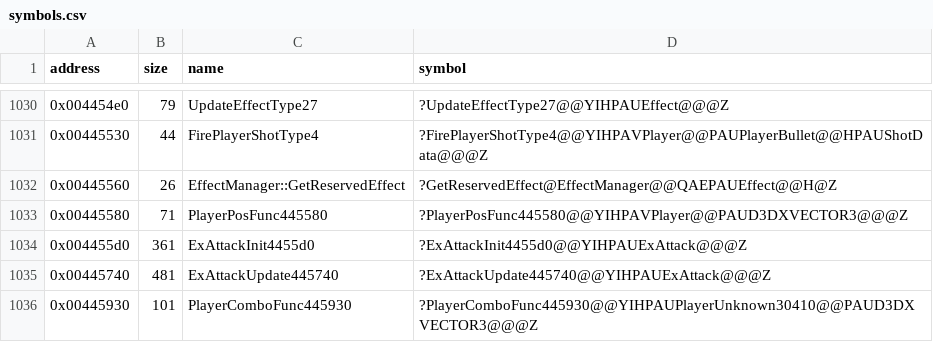
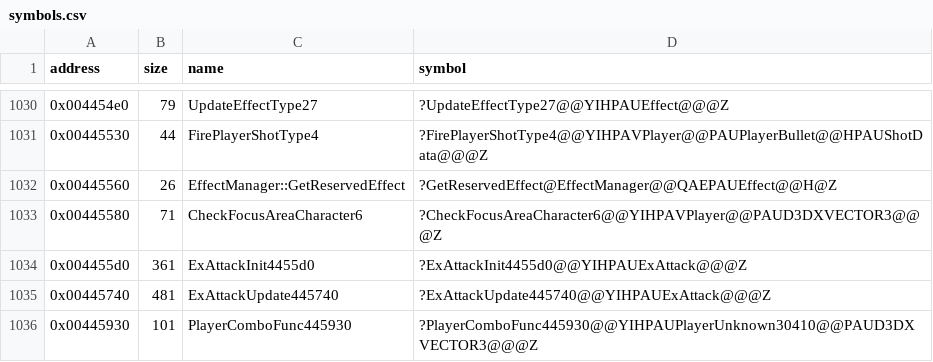
Before and after one commit to Cirno-Labs/th09, a CSV file: config/symbols.csv, drawn as a sheet; only a part is shown, gaps mark what is left out.

Commit message:
Name CheckFocusAreaCharacter6
0x00445580: table 0x004a1a50, checkfocusareacharacter slot +0x0, entries
6.

```diff
--- a/config/symbols.csv
+++ b/config/symbols.csv
@@ -1032,3 +1032,3 @@ address,size,name,symbol
 0x00445560,26,EffectManager::GetReservedEffect,?GetReservedEffect@EffectManager@@QAEPAUEffect@@H@Z
-0x00445580,71,PlayerPosFunc445580,?PlayerPosFunc445580@@YIHPAVPlayer@@PAUD3DXVECTOR3@@@Z
+0x00445580,71,CheckFocusAreaCharacter6,?CheckFocusAreaCharacter6@@YIHPAVPlayer@@PAUD3DXVECTOR3@@@Z
 0x004455d0,361,ExAttackInit4455d0,?ExAttackInit4455d0@@YIHPAUExAttack@@@Z
```
Also changed, not shown: 2 other files.
